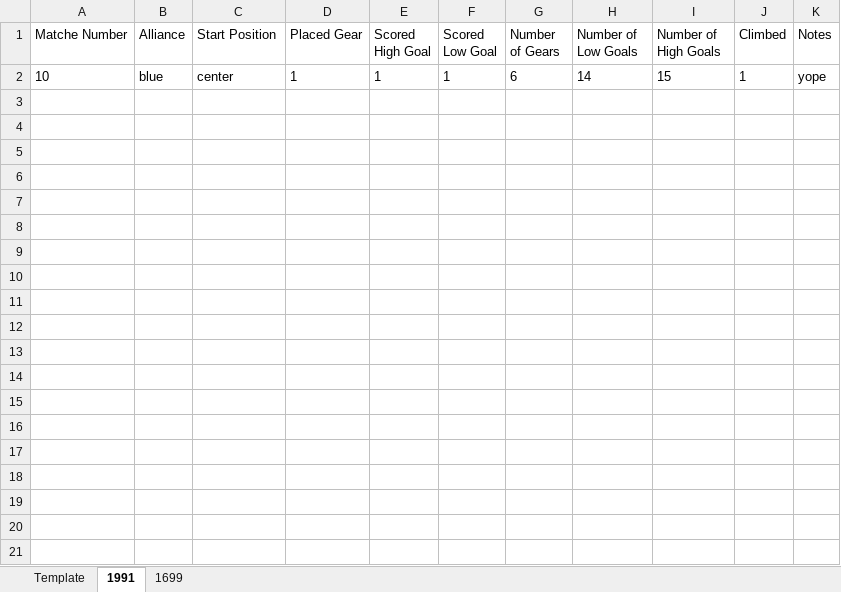
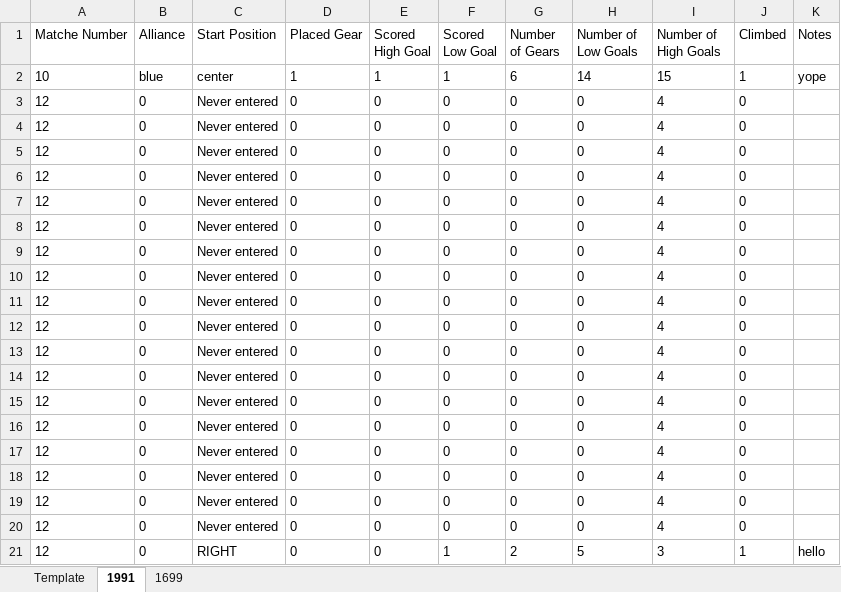
Before and after one commit to FRC1991/QuantumRecon, an Excel workbook: WPITeamList.xlsx, sheet 1991, drawn as a sheet; values as stored, in another font and other column widths than the file's, no borders; the diff names each change by its address in the sheet, - before the commit and + after, or states it on an @@ line.

```diff
--- a/WPITeamList.xlsx (sheet 1991)
+++ b/WPITeamList.xlsx (sheet 1991)
+row 3: 12 | 0 | Never entered | 0 | 0 | 0 | 0 | 0 | 4 | 0
+row 4: 12 | 0 | Never entered | 0 | 0 | 0 | 0 | 0 | 4 | 0
+row 5: 12 | 0 | Never entered | 0 | 0 | 0 | 0 | 0 | 4 | 0
+row 6: 12 | 0 | Never entered | 0 | 0 | 0 | 0 | 0 | 4 | 0
+row 7: 12 | 0 | Never entered | 0 | 0 | 0 | 0 | 0 | 4 | 0
+row 8: 12 | 0 | Never entered | 0 | 0 | 0 | 0 | 0 | 4 | 0
+row 9: 12 | 0 | Never entered | 0 | 0 | 0 | 0 | 0 | 4 | 0
+row 10: 12 | 0 | Never entered | 0 | 0 | 0 | 0 | 0 | 4 | 0
+row 11: 12 | 0 | Never entered | 0 | 0 | 0 | 0 | 0 | 4 | 0
+row 12: 12 | 0 | Never entered | 0 | 0 | 0 | 0 | 0 | 4 | 0
+row 13: 12 | 0 | Never entered | 0 | 0 | 0 | 0 | 0 | 4 | 0
+row 14: 12 | 0 | Never entered | 0 | 0 | 0 | 0 | 0 | 4 | 0
+row 15: 12 | 0 | Never entered | 0 | 0 | 0 | 0 | 0 | 4 | 0
+row 16: 12 | 0 | Never entered | 0 | 0 | 0 | 0 | 0 | 4 | 0
+row 17: 12 | 0 | Never entered | 0 | 0 | 0 | 0 | 0 | 4 | 0
+row 18: 12 | 0 | Never entered | 0 | 0 | 0 | 0 | 0 | 4 | 0
+row 19: 12 | 0 | Never entered | 0 | 0 | 0 | 0 | 0 | 4 | 0
+row 20: 12 | 0 | Never entered | 0 | 0 | 0 | 0 | 0 | 4 | 0
+row 21: 12 | 0 | RIGHT | 0 | 0 | 1 | 2 | 5 | 3 | 1 | hello
```
Also changed, not shown: WPIMatchList.xlsx, 2 other files.
